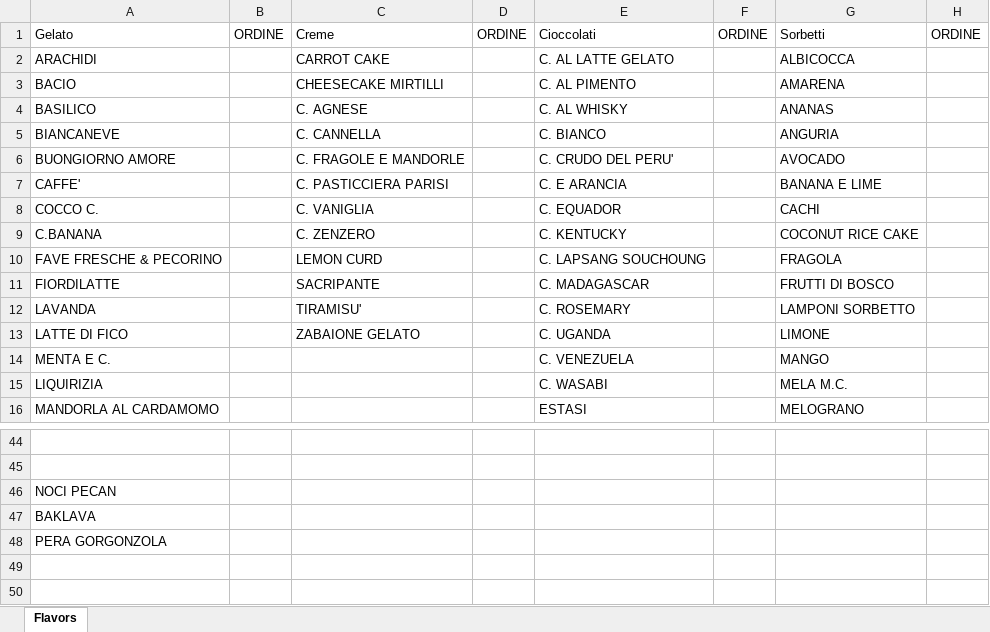
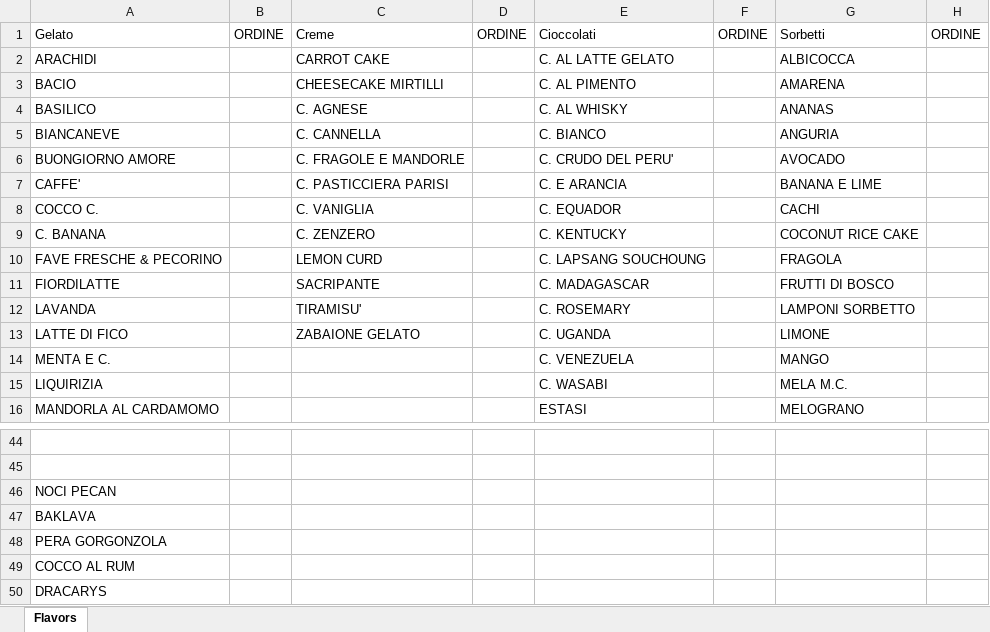
Before and after one commit to miladreihanpour-programmer/fatamorgana, an Excel workbook: gelato_flavors.xlsx, sheet Flavors, drawn as a sheet; only a part is shown, gaps mark what is left out; values as stored, in another font and other column widths than the file's, no borders; the diff names each change by its address in the sheet, - before the commit and + after, or states it on an @@ line.

```diff
--- a/gelato_flavors.xlsx (sheet Flavors)
+++ b/gelato_flavors.xlsx (sheet Flavors)
-A9: C.BANANA
+A9: C. BANANA
+row 49: COCCO AL RUM
+row 50: DRACARYS
```
